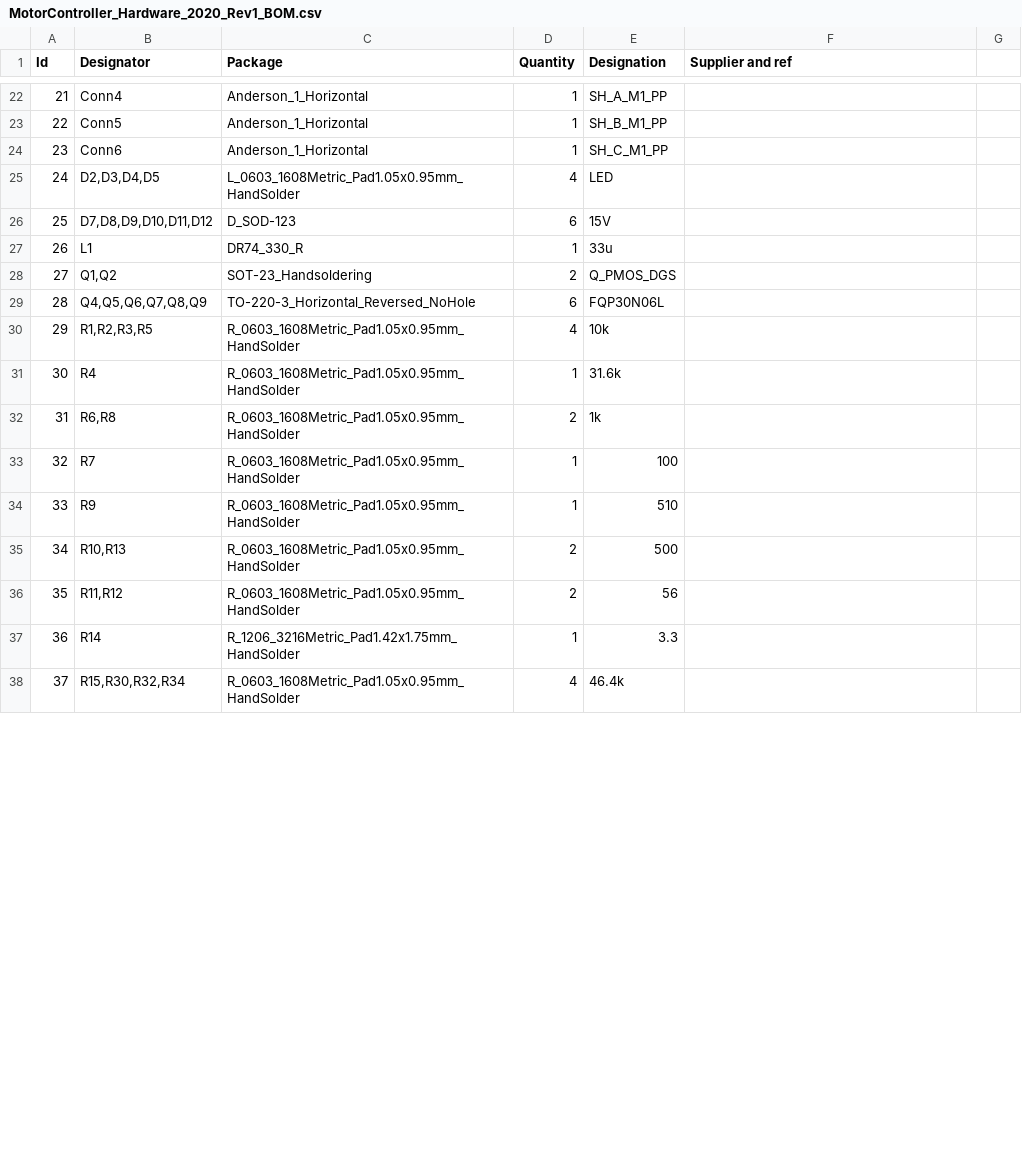
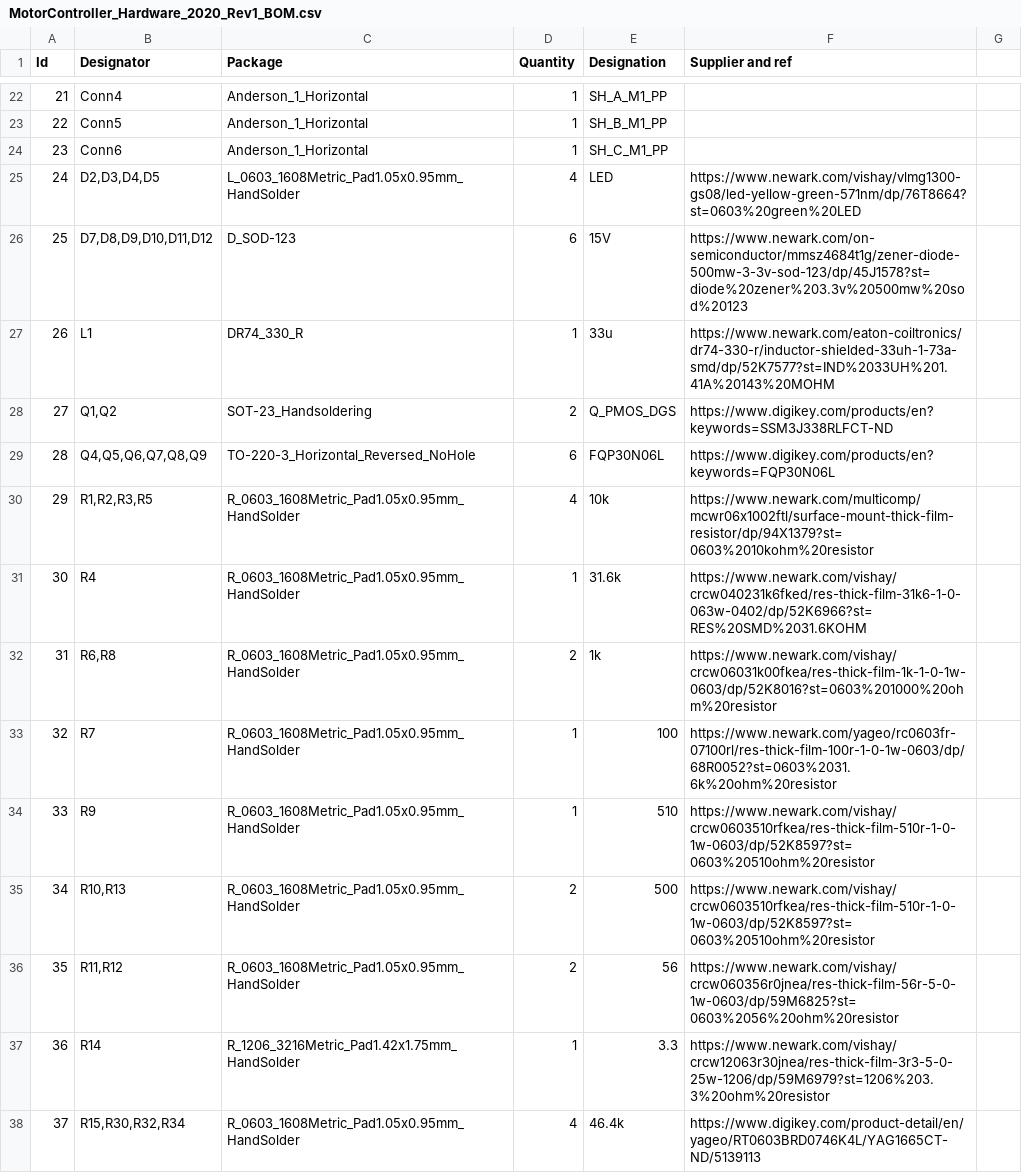
Before and after one commit to MST-MRDT/Motor-Controller, a CSV file: Documentation/2020 BOM/MotorController_Hardware_2020_Rev1_BOM.csv, drawn as a sheet; only a part is shown, gaps mark what is left out; the diff covers the shown part only.

```diff
--- a/Documentation/2020 BOM/MotorController_Hardware_2020_Rev1_BOM.csv
+++ b/Documentation/2020 BOM/MotorController_Hardware_2020_Rev1_BOM.csv
@@ -25,14 +25,14 @@
-24,"D2,D3,D4,D5","L_0603_1608Metric_Pad1.05x0.95mm_HandSolder",4,"LED",,,
-25,"D7,D8,D9,D10,D11,D12","D_SOD-123",6,"15V",,,
-26,"L1","DR74_330_R",1,"33u",,,
-27,"Q1,Q2","SOT-23_Handsoldering",2,"Q_PMOS_DGS",,,
-28,"Q4,Q5,Q6,Q7,Q8,Q9","TO-220-3_Horizontal_Reversed_NoHole",6,"FQP30N06L",,,
-29,"R1,R2,R3,R5","R_0603_1608Metric_Pad1.05x0.95mm_HandSolder",4,"10k",,,
-30,"R4","R_0603_1608Metric_Pad1.05x0.95mm_HandSolder",1,"31.6k",,,
-31,"R6,R8","R_0603_1608Metric_Pad1.05x0.95mm_HandSolder",2,"1k",,,
-32,"R7","R_0603_1608Metric_Pad1.05x0.95mm_HandSolder",1,"100",,,
-33,"R9","R_0603_1608Metric_Pad1.05x0.95mm_HandSolder",1,"510",,,
-34,"R10,R13","R_0603_1608Metric_Pad1.05x0.95mm_HandSolder",2,"500",,,
-35,"R11,R12","R_0603_1608Metric_Pad1.05x0.95mm_HandSolder",2,"56",,,
-36,"R14","R_1206_3216Metric_Pad1.42x1.75mm_HandSolder",1,"3.3",,,
-37,"R15,R30,R32,R34","R_0603_1608Metric_Pad1.05x0.95mm_HandSolder",4,"46.4k",,,
+24,"D2,D3,D4,D5",L_0603_1608Metric_Pad1.05x0.95mm_HandSolder,4,LED,https://www.newark.com/vishay/vlmg1300-gs08/led-yellow-green-571nm/dp/76T8664?st=0603%20green%20LED,
+25,"D7,D8,D9,D10,D11,D12",D_SOD-123,6,15V,https://www.newark.com/on-semiconductor/mmsz4684t1g/zener-diode-500mw-3-3v-sod-123/dp/45J1578?st=diode%20zener%203.3v%20500mw%20sod%20123,
+26,L1,DR74_330_R,1,33u,https://www.newark.com/eaton-coiltronics/dr74-330-r/inductor-shielded-33uh-1-73a-smd/dp/52K7577?st=IND%2033UH%201.41A%20143%20MOHM,
+27,"Q1,Q2",SOT-23_Handsoldering,2,Q_PMOS_DGS,https://www.digikey.com/products/en?keywords=SSM3J338RLFCT-ND,
+28,"Q4,Q5,Q6,Q7,Q8,Q9",TO-220-3_Horizontal_Reversed_NoHole,6,FQP30N06L,https://www.digikey.com/products/en?keywords=FQP30N06L,
+29,"R1,R2,R3,R5",R_0603_1608Metric_Pad1.05x0.95mm_HandSolder,4,10k,https://www.newark.com/multicomp/mcwr06x1002ftl/surface-mount-thick-film-resistor/dp/94X1379?st=0603%2010kohm%20resistor,
+30,R4,R_0603_1608Metric_Pad1.05x0.95mm_HandSolder,1,31.6k,https://www.newark.com/vishay/crcw040231k6fked/res-thick-film-31k6-1-0-063w-0402/dp/52K6966?st=RES%20SMD%2031.6KOHM,
+31,"R6,R8",R_0603_1608Metric_Pad1.05x0.95mm_HandSolder,2,1k,https://www.newark.com/vishay/crcw06031k00fkea/res-thick-film-1k-1-0-1w-0603/dp/52K8016?st=0603%201000%20ohm%20resistor,
+32,R7,R_0603_1608Metric_Pad1.05x0.95mm_HandSolder,1,100,https://www.newark.com/yageo/rc0603fr-07100rl/res-thick-film-100r-1-0-1w-0603/dp/68R0052?st=0603%2031.6k%20ohm%20resistor,
+33,R9,R_0603_1608Metric_Pad1.05x0.95mm_HandSolder,1,510,https://www.newark.com/vishay/crcw0603510rfkea/res-thick-film-510r-1-0-1w-0603/dp/52K8597?st=0603%20510ohm%20resistor,
+34,"R10,R13",R_0603_1608Metric_Pad1.05x0.95mm_HandSolder,2,500,https://www.newark.com/vishay/crcw0603510rfkea/res-thick-film-510r-1-0-1w-0603/dp/52K8597?st=0603%20510ohm%20resistor,
+35,"R11,R12",R_0603_1608Metric_Pad1.05x0.95mm_HandSolder,2,56,https://www.newark.com/vishay/crcw060356r0jnea/res-thick-film-56r-5-0-1w-0603/dp/59M6825?st=0603%2056%20ohm%20resistor,
+36,R14,R_1206_3216Metric_Pad1.42x1.75mm_HandSolder,1,3.3,https://www.newark.com/vishay/crcw12063r30jnea/res-thick-film-3r3-5-0-25w-1206/dp/59M6979?st=1206%203.3%20ohm%20resistor,
+37,"R15,R30,R32,R34",R_0603_1608Metric_Pad1.05x0.95mm_HandSolder,4,46.4k,https://www.digikey.com/product-detail/en/yageo/RT0603BRD0746K4L/YAG1665CT-ND/5139113,
```
Also changed, not shown: 27 edited cells elsewhere in this file, 15 other files.
